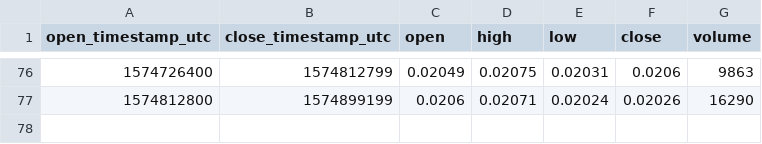
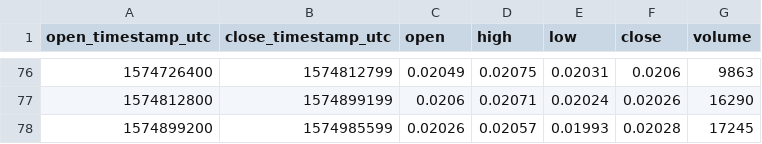
Before and after one commit to cryptobigbro/bitmex-ETHZ19, a CSV file: bitmex-ETHZ19-1d.csv, drawn as a sheet; only a part is shown, gaps mark what is left out; the diff names each change by its address in the sheet, - before the commit and + after, or states it on an @@ line.

```diff
--- a/bitmex-ETHZ19-1d.csv
+++ b/bitmex-ETHZ19-1d.csv
+row 78: 1574899200 | 1574985599 | 0.02026 | 0.02057 | 0.01993 | 0.02028 | 17245
```
Also changed, not shown: bitmex-ETHZ19-1h.csv.
